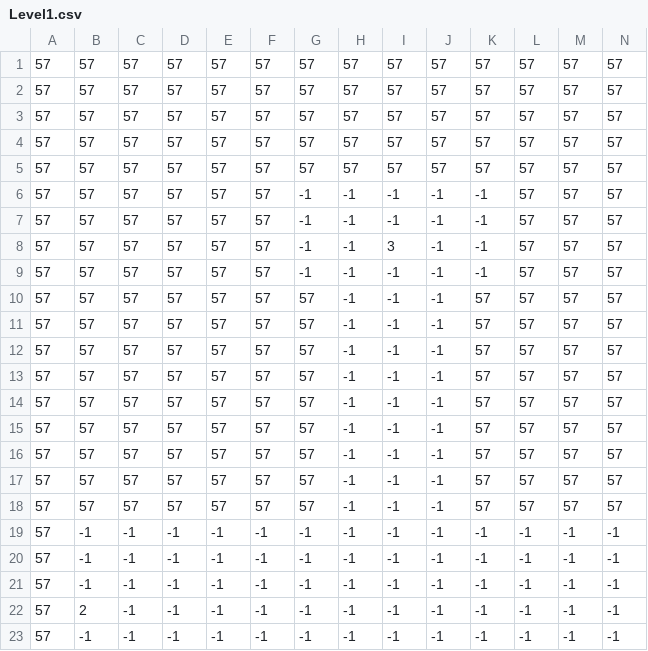
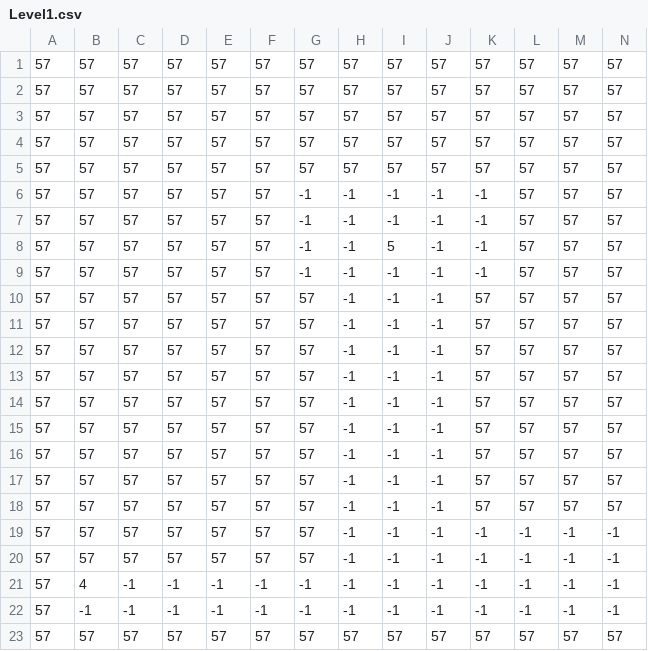
Before and after one commit to CreativeLoopStudios/hacker-guy, a CSV file: maps-tiled/Level1.csv (was HackerGuy.gmx/datafiles/Levels/Level1.csv), drawn as a sheet; only a part is shown; removed rows and columns are numbered as before the commit, all else as after; rows hold the shown columns only; the diff covers the shown part only; the diff names each change by its address in the sheet, - before the commit and + after, or states it on an @@ line.

Commit message:
Changing Level one to be more simple

```diff
--- a/HackerGuy.gmx/datafiles/Levels/Level1.csv
+++ b/maps-tiled/Level1.csv
-I8: 3
+I8: 5
+row 19: 57 | 57 | 57 | 57 | 57 | 57 | 57 | -1 | -1 | -1 | -1 | -1 | -1 | -1
+row 20: 57 | 57 | 57 | 57 | 57 | 57 | 57 | -1 | -1 | -1 | -1 | -1 | -1 | -1
+row 21: 57 | 4 | -1 | -1 | -1 | -1 | -1 | -1 | -1 | -1 | -1 | -1 | -1 | -1
-B23: -1
+B23: 57
-C23: -1
+C23: 57
-D23: -1
+D23: 57
-E23: -1
+E23: 57
-F23: -1
+F23: 57
-G23: -1
+G23: 57
-H23: -1
+H23: 57
-I23: -1
+I23: 57
-J23: -1
+J23: 57
-K23: -1
+K23: 57
-L23: -1
+L23: 57
-M23: -1
+M23: 57
-N23: -1
+N23: 57
-row 21: 57 | -1 | -1 | -1 | -1 | -1 | -1 | -1 | -1 | -1 | -1 | -1 | -1 | -1
-row 22: 57 | 2 | -1 | -1 | -1 | -1 | -1 | -1 | -1 | -1 | -1 | -1 | -1 | -1
-row 23: 57 | -1 | -1 | -1 | -1 | -1 | -1 | -1 | -1 | -1 | -1 | -1 | -1 | -1
```
Also changed, not shown: 17 edited cells elsewhere in this file, 6 other files.
